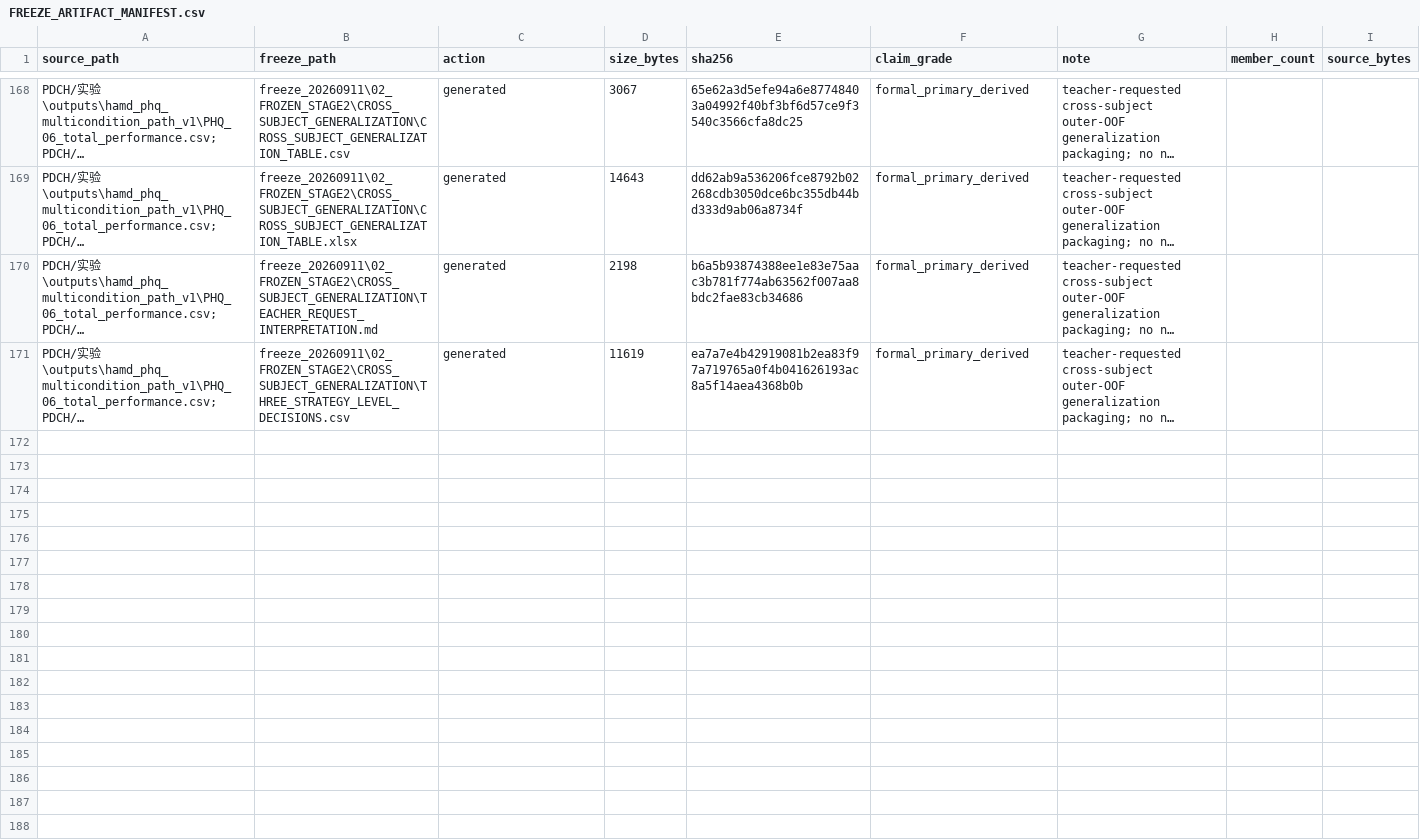
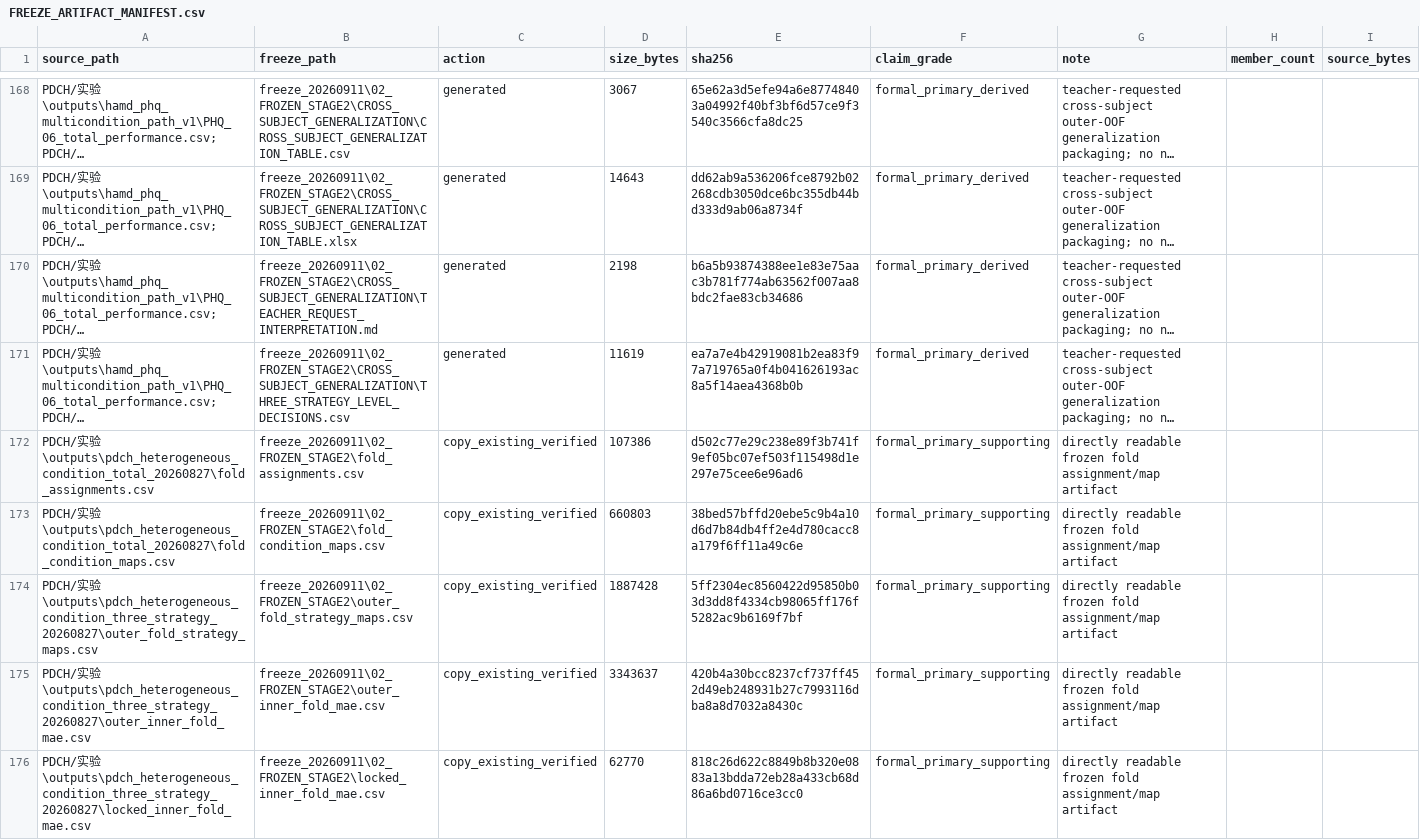
Before and after one commit to jersery66/HAMD-PHQ, a CSV file: freeze_20260912/audit/FREEZE_ARTIFACT_MANIFEST.csv, drawn as a sheet; only a part is shown, gaps mark what is left out; long unchanged cells end in …; the diff names each change by its address in the sheet, - before the commit and + after, or states it on an @@ line.

Commit message:
Expose frozen fold design artifacts

```diff
--- a/freeze_20260912/audit/FREEZE_ARTIFACT_MANIFEST.csv
+++ b/freeze_20260912/audit/FREEZE_ARTIFACT_MANIFEST.csv
+row 172: PDCH/实验\outputs\pdch_heterogeneous_condition_total_20260827\fold_assignments.csv | freeze_20260911\02_FROZEN_STAGE2\fold_assignments.csv | copy_existing_verified | 107386 | d502c77e29c238e89f3b741f9ef05bc07ef503f115498d1e297e75cee6e96ad6 | formal_primary_supporting | directly readable frozen fold assignment/map artifact
+row 173: PDCH/实验\outputs\pdch_heterogeneous_condition_total_20260827\fold_condition_maps.csv | freeze_20260911\02_FROZEN_STAGE2\fold_condition_maps.csv | copy_existing_verified | 660803 | 38bed57bffd20ebe5c9b4a10d6d7b84db4ff2e4d780cacc8a179f6ff11a49c6e | formal_primary_supporting | directly readable frozen fold assignment/map artifact
+row 174: PDCH/实验\outputs\pdch_heterogeneous_condition_three_strategy_20260827\outer_fold_strategy_maps.csv | freeze_20260911\02_FROZEN_STAGE2\outer_fold_strategy_maps.csv | copy_existing_verified | 1887428 | 5ff2304ec8560422d95850b03d3dd8f4334cb98065ff176f5282ac9b6169f7bf | formal_primary_supporting | directly readable frozen fold assignment/map artifact
+row 175: PDCH/实验\outputs\pdch_heterogeneous_condition_three_strategy_20260827\outer_inner_fold_mae.csv | freeze_20260911\02_FROZEN_STAGE2\outer_inner_fold_mae.csv | copy_existing_verified | 3343637 | 420b4a30bcc8237cf737ff452d49eb248931b27c7993116dba8a8d7032a8430c | formal_primary_supporting | directly readable frozen fold assignment/map artifact
+row 176: PDCH/实验\outputs\pdch_heterogeneous_condition_three_strategy_20260827\locked_inner_fold_mae.csv | freeze_20260911\02_FROZEN_STAGE2\locked_inner_fold_mae.csv | copy_existing_verified | 62770 | 818c26d622c8849b8b320e0883a13bdda72eb28a433cb68d86a6bd0716ce3cc0 | formal_primary_supporting | directly readable frozen fold assignment/map artifact
```
Also changed, not shown: freeze_20260912/RELEASE_FILE_MANIFEST.csv, 11 other files.
